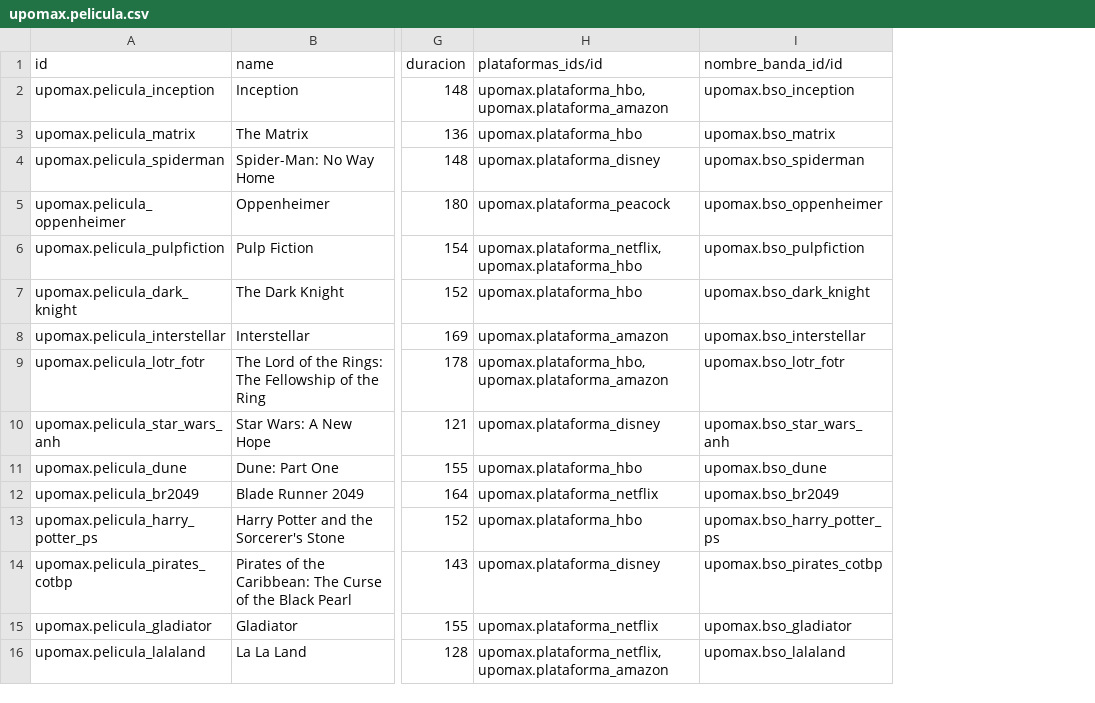
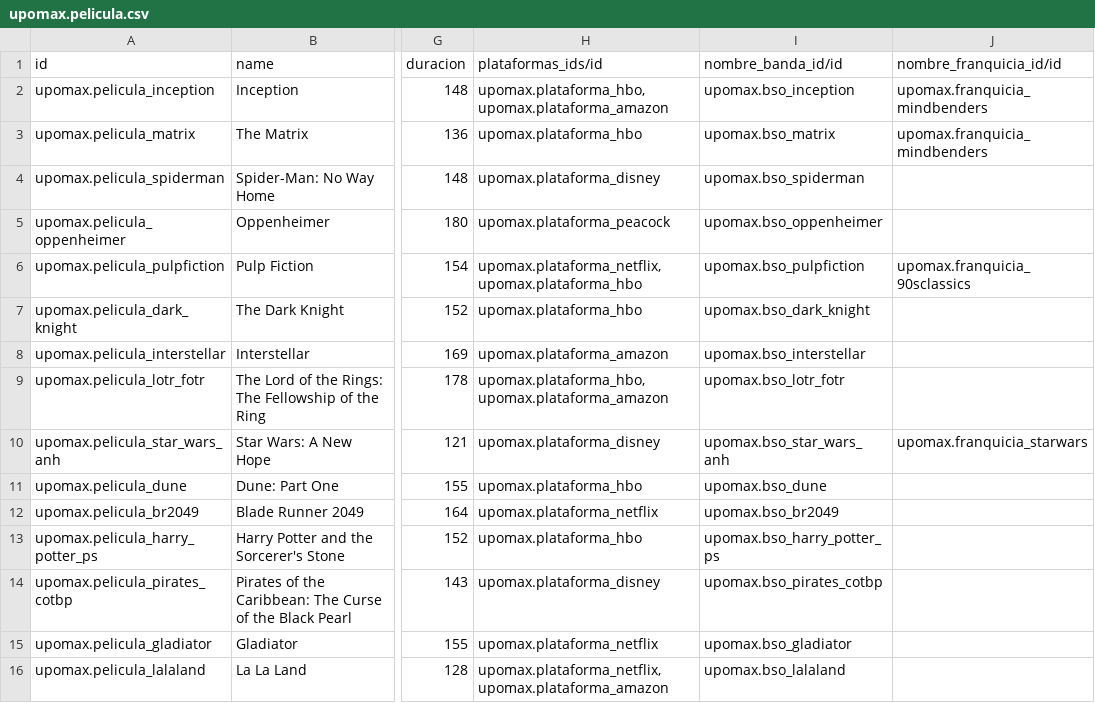
Before and after one commit to Joseab010/UPOMAX, a CSV file: odoo/addons/upomax/demo/upomax.pelicula.csv, drawn as a sheet; only a part is shown, gaps mark what is left out; the diff names each change by its address in the sheet, - before the commit and + after, or states it on an @@ line.

```diff
--- a/odoo/addons/upomax/demo/upomax.pelicula.csv
+++ b/odoo/addons/upomax/demo/upomax.pelicula.csv
+column J (nombre_franquicia_id/id), rows 2-10: upomax.franquicia_mindbenders | upomax.franquicia_mindbenders |  |  | upomax.franquicia_90sclassics |  |  |  | upomax.franquicia_starwars
```
Also changed, not shown: odoo/addons/upomax/security/ir.model.access.csv, 9 other files.
